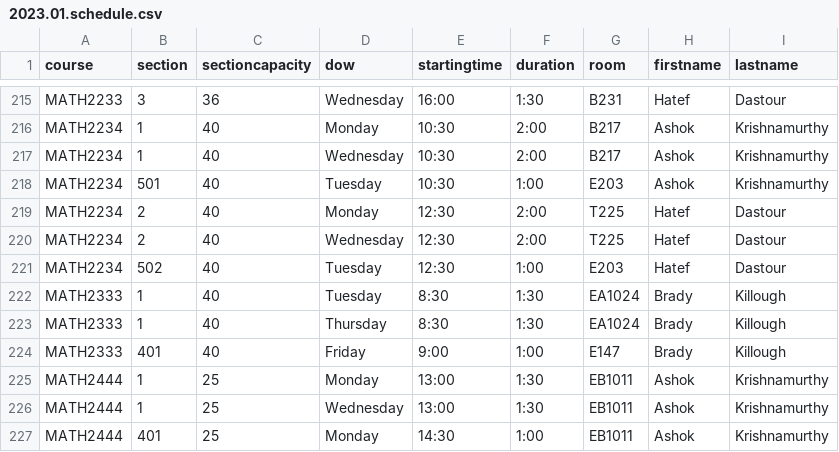
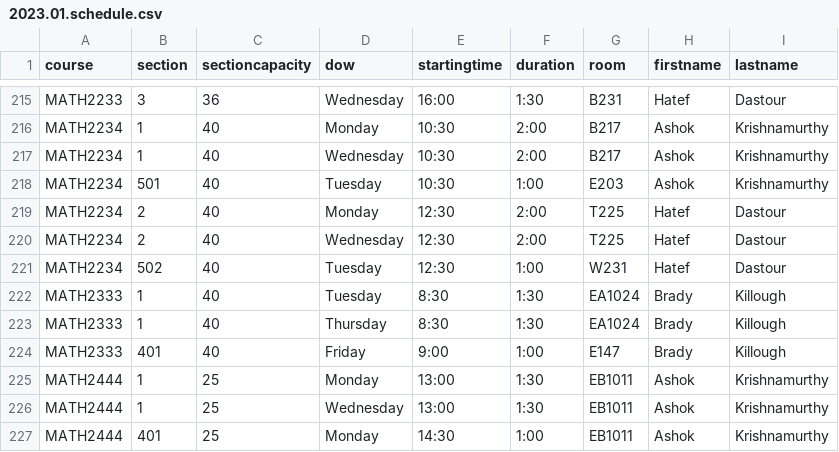
Before and after one commit to jpratt-mru/maco.calendar.datafiles, a CSV file: 2023.01.schedule.csv, drawn as a sheet; only a part is shown, gaps mark what is left out.

Commit message:
Change E203 2234.

```diff
--- a/2023.01.schedule.csv
+++ b/2023.01.schedule.csv
@@ -220,3 +220,3 @@ MATH2234,2,40,Monday,12:30,2:00,T225,Hatef,Dastour
 MATH2234,2,40,Wednesday,12:30,2:00,T225,Hatef,Dastour
-MATH2234,502,40,Tuesday,12:30,1:00,E203,Hatef,Dastour
+MATH2234,502,40,Tuesday,12:30,1:00,W231,Hatef,Dastour
 MATH2333,1,40,Tuesday,8:30,1:30,EA1024,Brady,Killough
```
